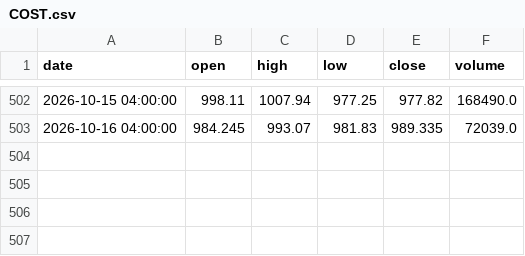
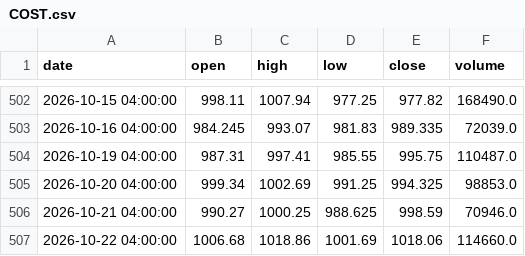
Before and after one commit to A-beaner/api-model, a CSV file: data/COST.csv, drawn as a sheet; only a part is shown, gaps mark what is left out.

```diff
--- a/data/COST.csv
+++ b/data/COST.csv
@@ -503 +503,5 @@ date,open,high,low,close,volume
 2026-10-16 04:00:00,984.245,993.07,981.83,989.335,72039.0
+2026-10-19 04:00:00,987.31,997.41,985.55,995.75,110487.0
+2026-10-20 04:00:00,999.34,1002.69,991.25,994.325,98853.0
+2026-10-21 04:00:00,990.27,1000.25,988.625,998.59,70946.0
+2026-10-22 04:00:00,1006.68,1018.86,1001.69,1018.06,114660.0
```
Also changed, not shown: data/COP.csv, data/CVX.csv, 53 other files.
